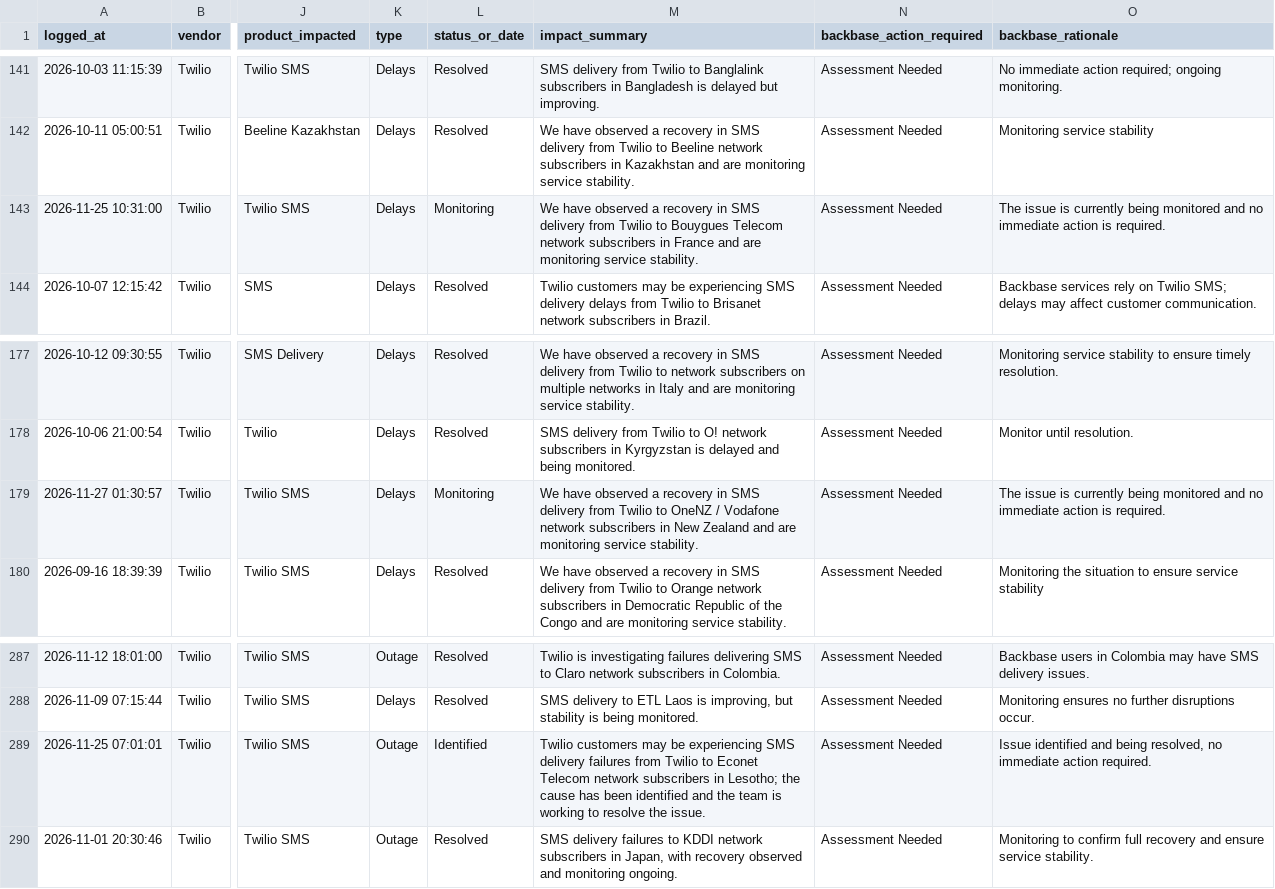
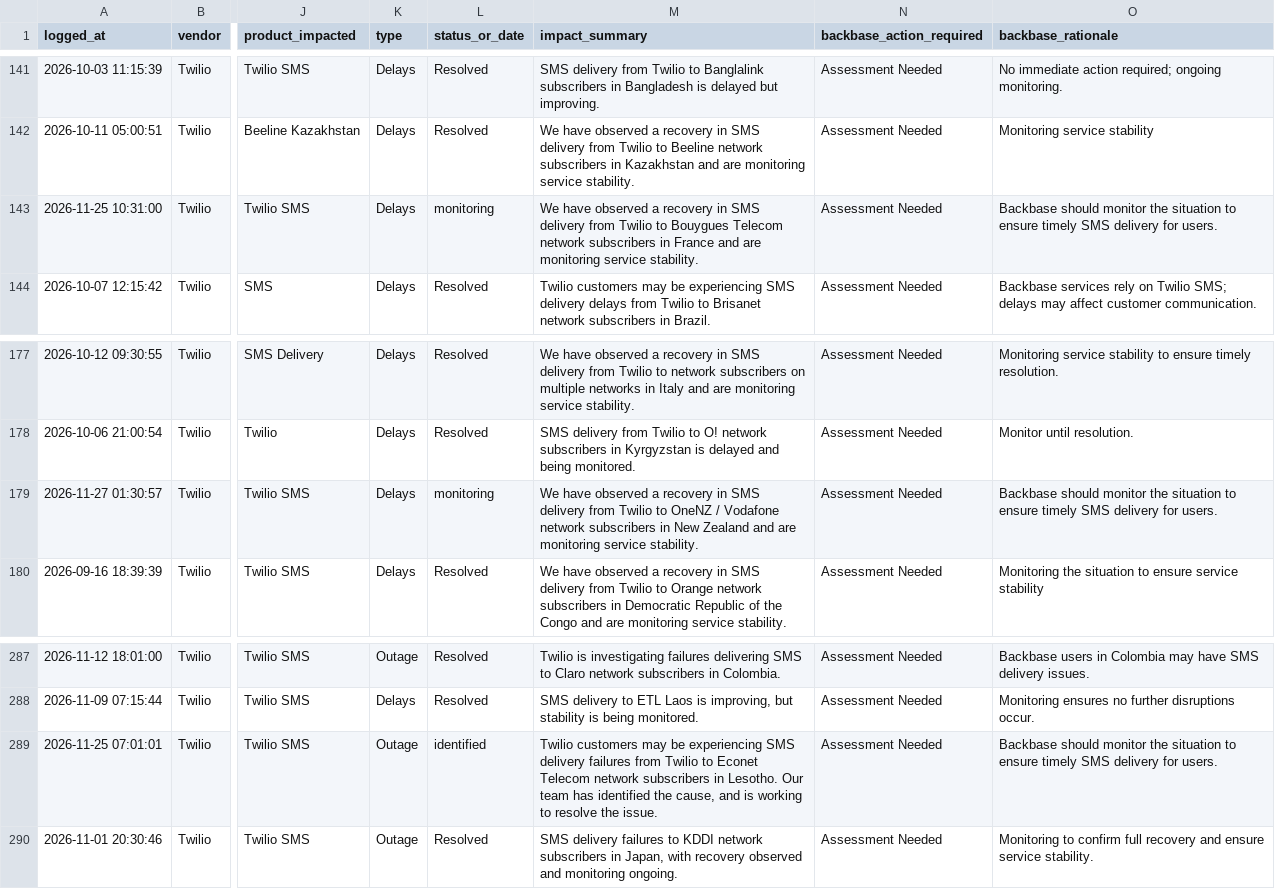
Before and after one commit to abhishek883388/ai_watch_marketplace, a CSV file: watch_agent_alerts.csv, drawn as a sheet; only a part is shown, gaps mark what is left out; the diff names each change by its address in the sheet, - before the commit and + after, or states it on an @@ line.

```diff
--- a/watch_agent_alerts.csv
+++ b/watch_agent_alerts.csv
-L143 (status_or_date): Monitoring
+L143 (status_or_date): monitoring
-O143 (backbase_rationale): The issue is currently being monitored and no immediate action is required.
+O143 (backbase_rationale): Backbase should monitor the situation to ensure timely SMS delivery for users.
-L179 (status_or_date): Monitoring
+L179 (status_or_date): monitoring
-O179 (backbase_rationale): The issue is currently being monitored and no immediate action is required.
+O179 (backbase_rationale): Backbase should monitor the situation to ensure timely SMS delivery for users.
-L289 (status_or_date): Identified
+L289 (status_or_date): identified
-M289 (impact_summary): …subscribers in Lesotho; the cause has been identified and the team is working…
+M289 (impact_summary): …subscribers in Lesotho. Our team has identified the cause, and is working…
-O289 (backbase_rationale): Issue identified and being resolved, no immediate action required.
+O289 (backbase_rationale): Backbase should monitor the situation to ensure timely SMS delivery for users.
```
Also changed, not shown: zendesk_watch_agent_alerts.csv.
